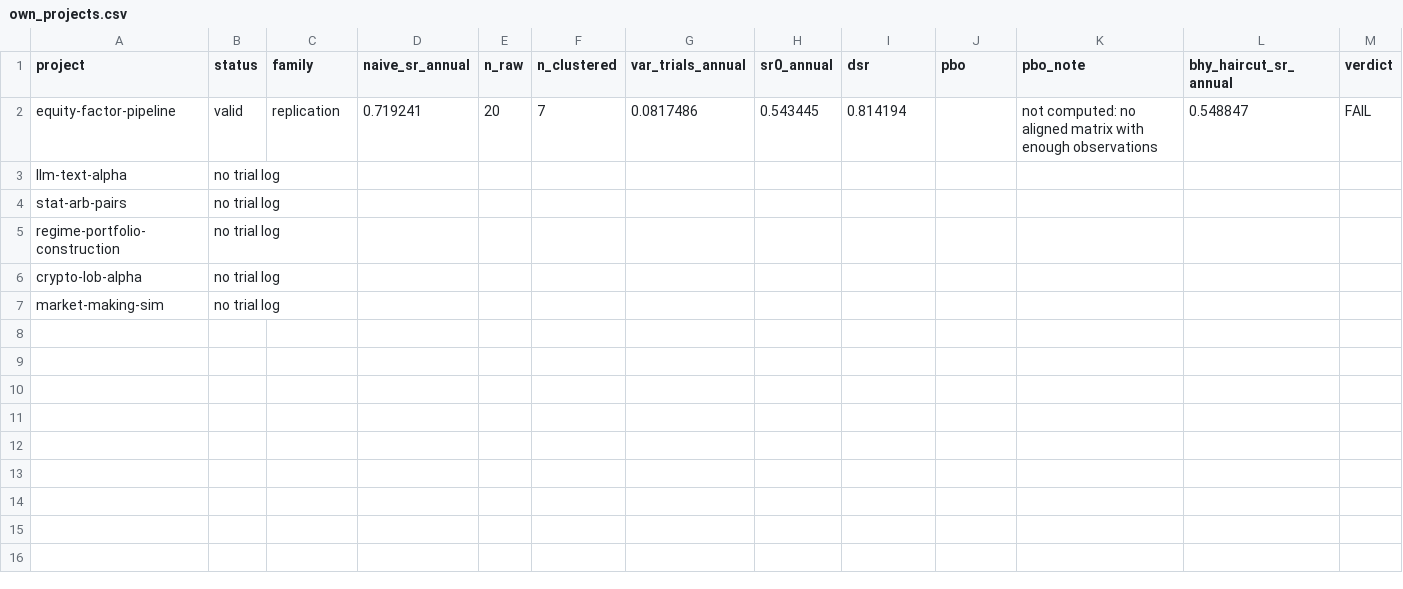
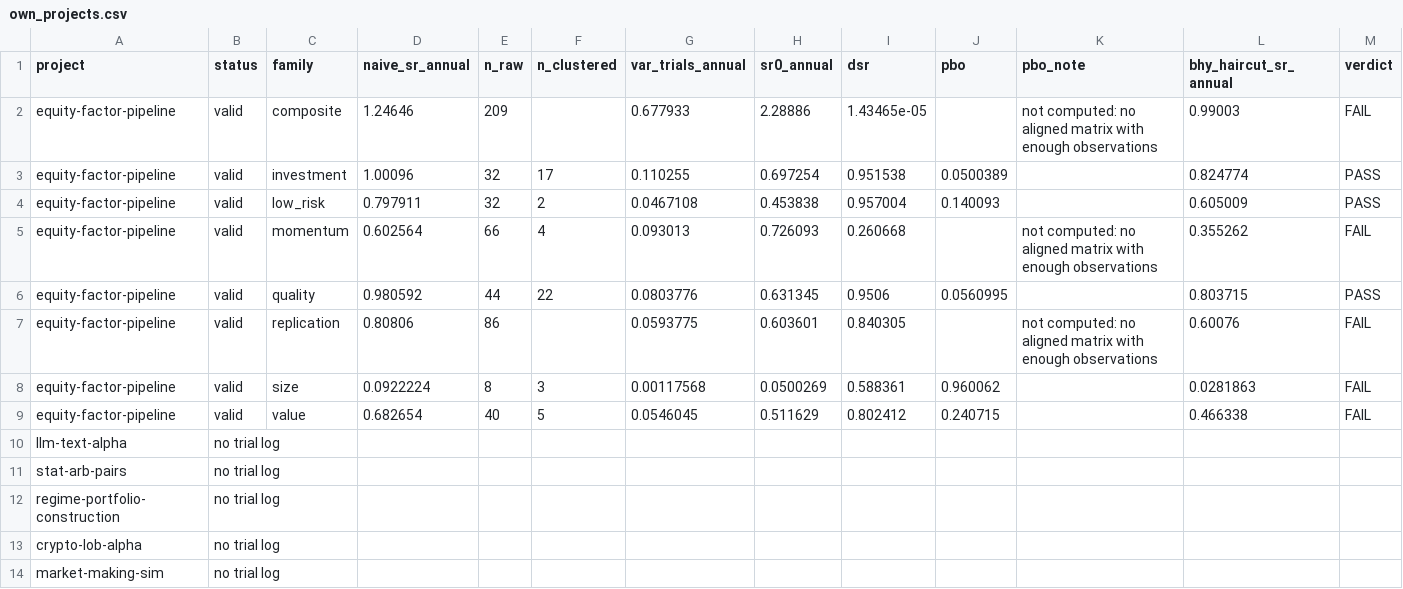
Before and after one commit to avmhdt/backtest-overfitting-lab, a CSV file: reports/tables/own_projects.csv, drawn as a sheet.

```diff
--- a/reports/tables/own_projects.csv
+++ b/reports/tables/own_projects.csv
@@ -1,3 +1,10 @@
 project,status,family,naive_sr_annual,n_raw,n_clustered,var_trials_annual,sr0_annual,dsr,pbo,pbo_note,bhy_haircut_sr_annual,verdict
-equity-factor-pipeline,valid,replication,0.719241,20,7,0.0817486,0.543445,0.814194,,not computed: no aligned matrix with enough observations,0.548847,FAIL
+equity-factor-pipeline,valid,composite,1.24646,209,,0.677933,2.28886,1.43465e-05,,not computed: no aligned matrix with enough observations,0.99003,FAIL
+equity-factor-pipeline,valid,investment,1.00096,32,17,0.110255,0.697254,0.951538,0.0500389,,0.824774,PASS
+equity-factor-pipeline,valid,low_risk,0.797911,32,2,0.0467108,0.453838,0.957004,0.140093,,0.605009,PASS
+equity-factor-pipeline,valid,momentum,0.602564,66,4,0.093013,0.726093,0.260668,,not computed: no aligned matrix with enough observations,0.355262,FAIL
+equity-factor-pipeline,valid,quality,0.980592,44,22,0.0803776,0.631345,0.9506,0.0560995,,0.803715,PASS
+equity-factor-pipeline,valid,replication,0.80806,86,,0.0593775,0.603601,0.840305,,not computed: no aligned matrix with enough observations,0.60076,FAIL
+equity-factor-pipeline,valid,size,0.0922224,8,3,0.00117568,0.0500269,0.588361,0.960062,,0.0281863,FAIL
+equity-factor-pipeline,valid,value,0.682654,40,5,0.0546045,0.511629,0.802412,0.240715,,0.466338,FAIL
 llm-text-alpha,no trial log,,,,,,,,,,,
```
Also changed, not shown: reports/tables/benchmarks.csv, reports/tables/case_factors.csv, 9 other files.
